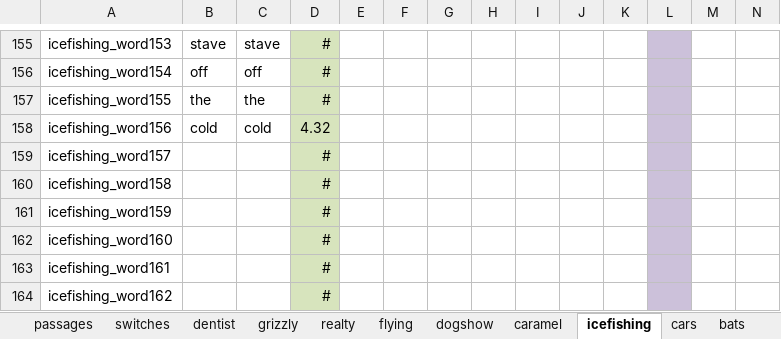
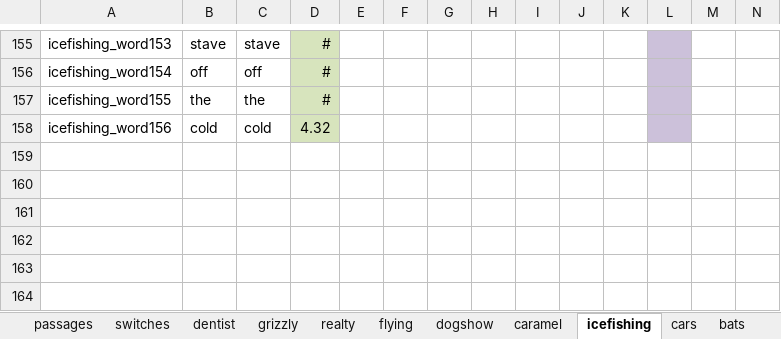
Before and after one commit to NDCLab/readAloud-valence-dataset, an Excel workbook: materials/readAloud-ldt/stimuli/readAloud/readAloud-stimuli_characteristics.xlsx, sheet icefishing, drawn as a sheet; only a part is shown, gaps mark what is left out; values as stored, in another font and other column widths than the file's, no borders; rows hold the shown columns only; the diff names each change by its address in the sheet, - before the commit and + after, or states it on an @@ line.

```diff
--- a/materials/readAloud-ldt/stimuli/readAloud/readAloud-stimuli_characteristics.xlsx (sheet icefishing)
+++ b/materials/readAloud-ldt/stimuli/readAloud/readAloud-stimuli_characteristics.xlsx (sheet icefishing)
-row 159: icefishing_word157 |  |  | #
-row 160: icefishing_word158 |  |  | #
-row 161: icefishing_word159 |  |  | #
-row 162: icefishing_word160 |  |  | #
-row 163: icefishing_word161 |  |  | #
-row 164: icefishing_word162 |  |  | #
```
Also changed, not shown: sheet mantis, sheet passages, sheet antarctica, sheet congo, sheet sun, sheet broccoli, formulas that keep their value, 4 other files.
